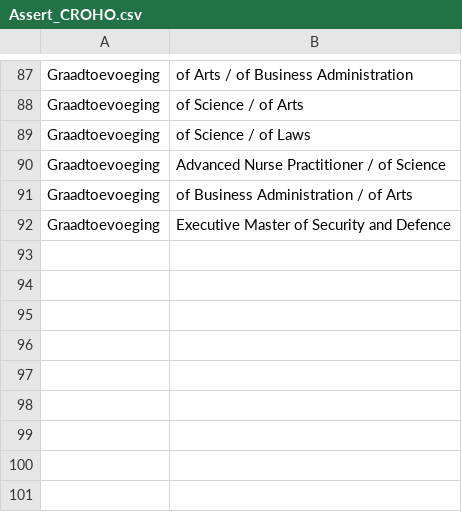
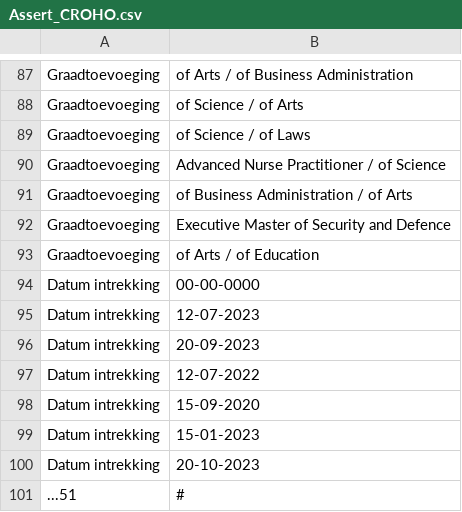
Before and after one commit to ed2c/1cho_ins_preparation_r, a CSV file: metadata/assertions/Kolomwaarden/Assert_CROHO.csv, drawn as a sheet; only a part is shown, gaps mark what is left out.

Commit message:
update: CROHOm etadata files for new export (slightly more NA and subsets became larger)

```diff
--- a/metadata/assertions/Kolomwaarden/Assert_CROHO.csv
+++ b/metadata/assertions/Kolomwaarden/Assert_CROHO.csv
@@ -92 +92,10 @@
 "Graadtoevoeging";"Executive Master of Security and Defence"
+"Graadtoevoeging";"of Arts / of Education"
+"Datum intrekking";"00-00-0000"
+"Datum intrekking";"12-07-2023"
+"Datum intrekking";"20-09-2023"
+"Datum intrekking";"12-07-2022"
+"Datum intrekking";"15-09-2020"
+"Datum intrekking";"15-01-2023"
+"Datum intrekking";"20-10-2023"
+"...51";"#"
```
Also changed, not shown: metadata/assertions/Documentatie_CROHO.csv.
